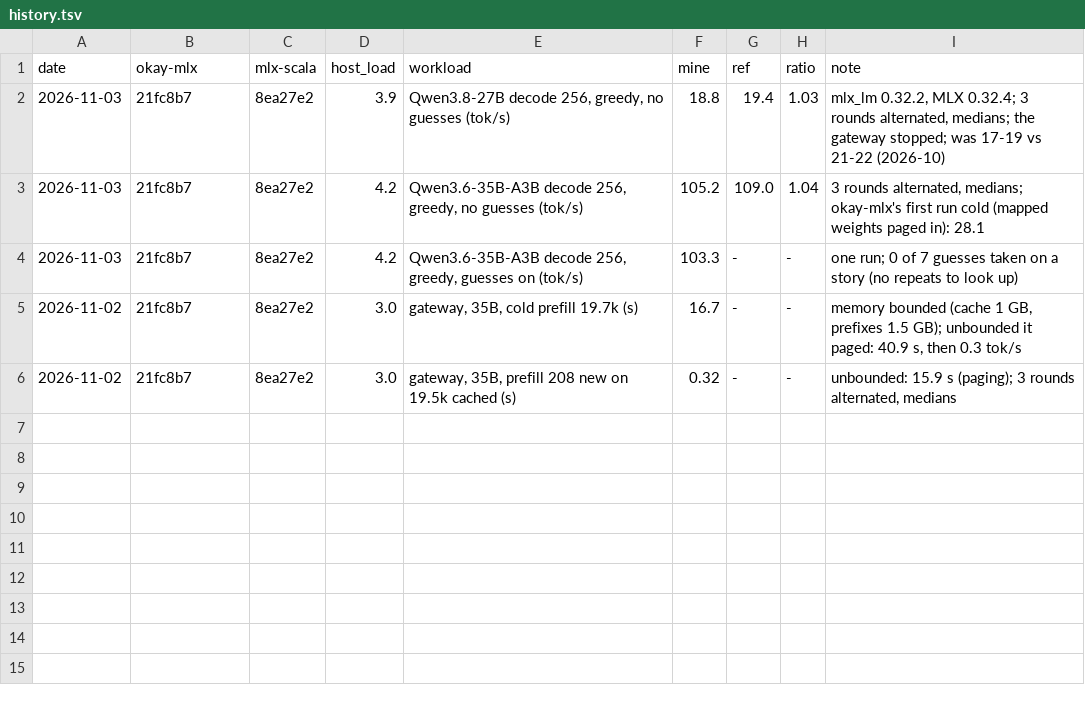
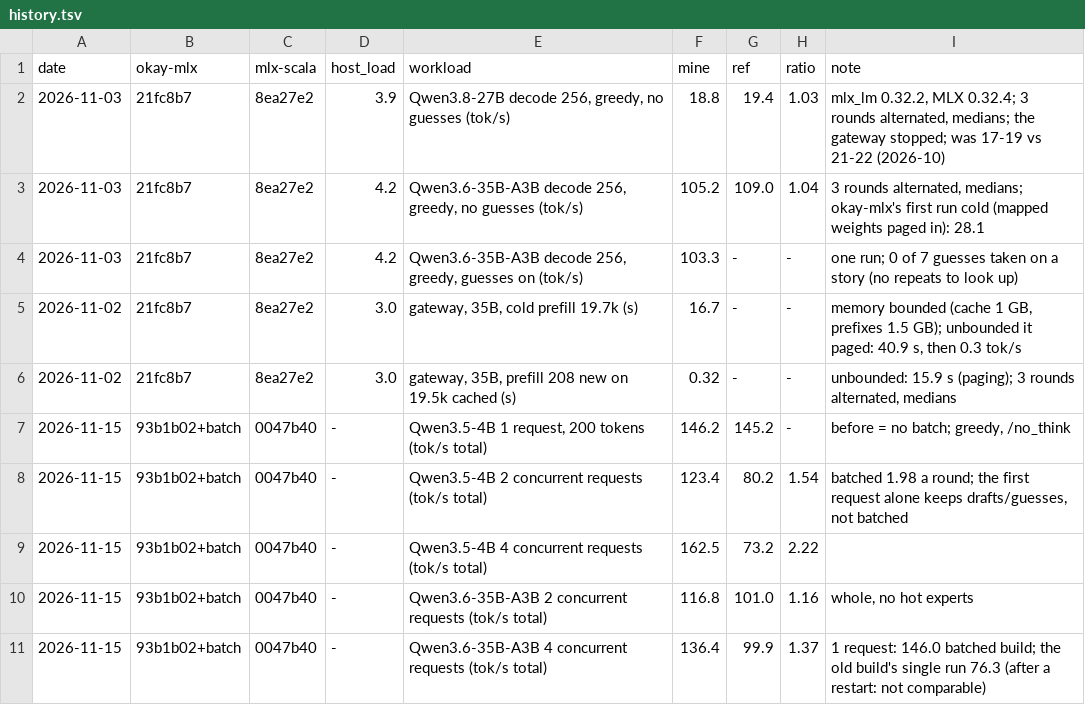
Before and after one commit to okay-effects/okay-mlx, a TSV file: bench/history.tsv, drawn as a sheet; the diff names each change by its address in the sheet, - before the commit and + after, or states it on an @@ line.

Commit message:
Batched decode in the gateway: a request starting while another runs decodes plainly and joins the model's batch (mlx-scala Batch); 4B 4 requests 73 -> 162 tok/s total, 35B 100 -> 136

```diff
--- a/bench/history.tsv
+++ b/bench/history.tsv
+row 7: 2026-11-15 | 93b1b02+batch | 0047b40 | - | Qwen3.5-4B 1 request, 200 tokens (tok/s total) | 146.2 | 145.2 | - | before = no batch; greedy, /no_think
+row 8: 2026-11-15 | 93b1b02+batch | 0047b40 | - | Qwen3.5-4B 2 concurrent requests (tok/s total) | 123.4 | 80.2 | 1.54 | batched 1.98 a round; the first request alone keeps drafts/guesses, not batched
+row 9: 2026-11-15 | 93b1b02+batch | 0047b40 | - | Qwen3.5-4B 4 concurrent requests (tok/s total) | 162.5 | 73.2 | 2.22
+row 10: 2026-11-15 | 93b1b02+batch | 0047b40 | - | Qwen3.6-35B-A3B 2 concurrent requests (tok/s total) | 116.8 | 101.0 | 1.16 | whole, no hot experts
+row 11: 2026-11-15 | 93b1b02+batch | 0047b40 | - | Qwen3.6-35B-A3B 4 concurrent requests (tok/s total) | 136.4 | 99.9 | 1.37 | 1 request: 146.0 batched build; the old build's single run 76.3 (after a restart: not comparable)
```
Also changed, not shown: 2 other files.
